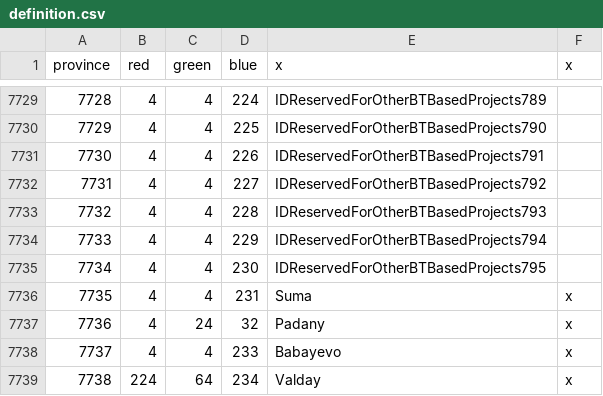
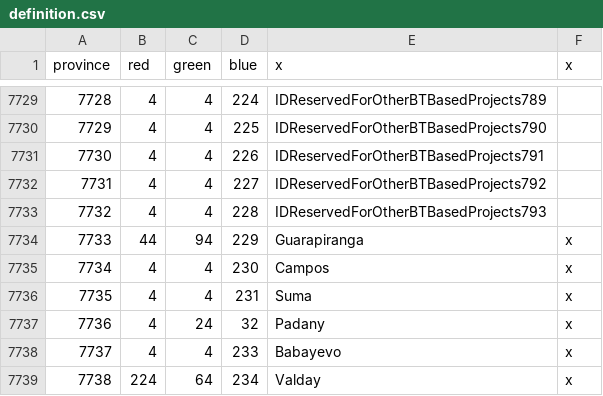
Before and after one commit to AlejandroGiner/Lux-in-Tenebris, a CSV file: map/definition.csv, drawn as a sheet; only a part is shown, gaps mark what is left out.

```diff
--- a/map/definition.csv
+++ b/map/definition.csv
@@ -7733,4 +7733,4 @@ province;red;green;blue;x;x
 7732;4;4;228;IDReservedForOtherBTBasedProjects793
-7733;4;4;229;IDReservedForOtherBTBasedProjects794
-7734;4;4;230;IDReservedForOtherBTBasedProjects795
+7733;44;94;229;Guarapiranga;x
+7734;4;4;230;Campos;x
 7735;4;4;231;Suma;x
```
Also changed, not shown: 12 other files.
